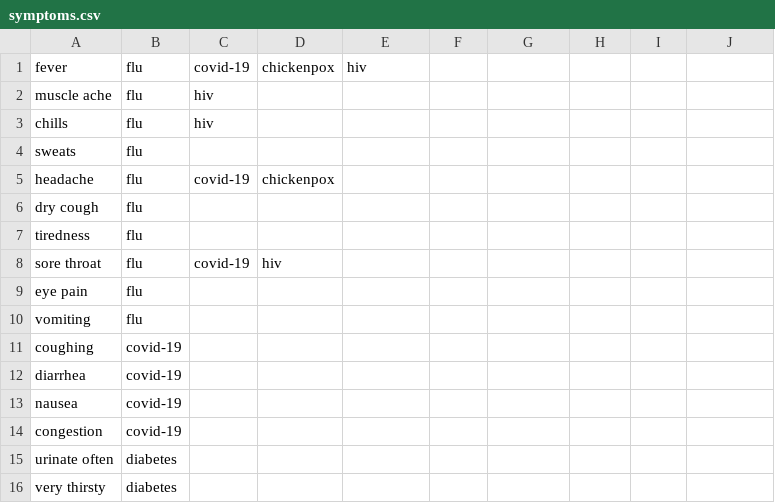
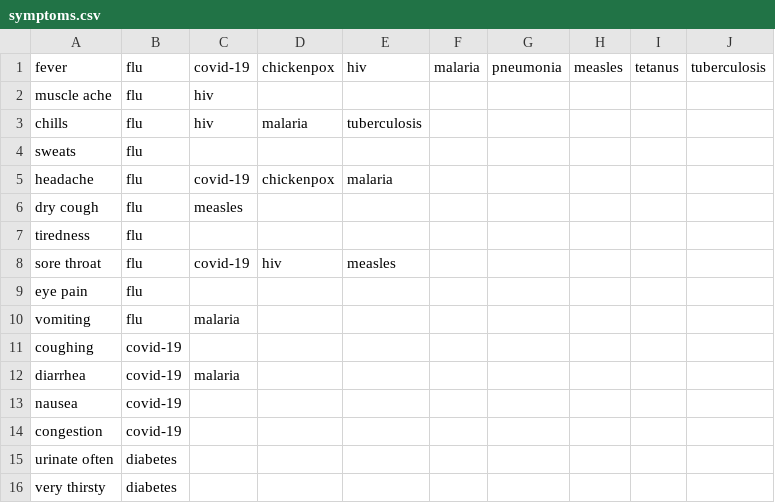
Before and after one commit to BlackHulk663/comp3220-assignment3, a CSV file: symptoms.csv, drawn as a sheet; only a part is shown; the diff covers the shown part only.

```diff
--- a/symptoms.csv
+++ b/symptoms.csv
@@ -1,13 +1,13 @@
-fever,flu,covid-19,chickenpox,hiv
+fever,flu,covid-19,chickenpox,hiv,malaria,pneumonia,measles,tetanus,tuberculosis
 muscle ache,flu,hiv
-chills,flu,hiv
+chills,flu,hiv,malaria,tuberculosis
 sweats,flu
-headache,flu,covid-19,chickenpox
-dry cough,flu
+headache,flu,covid-19,chickenpox,malaria
+dry cough,flu,measles
 tiredness,flu
-sore throat,flu,covid-19,hiv
+sore throat,flu,covid-19,hiv,measles
 eye pain,flu
-vomiting,flu
+vomiting,flu,malaria
 coughing,covid-19
-diarrhea,covid-19
+diarrhea,covid-19,malaria
 nausea,covid-19
```
Also changed, not shown: 10 added rows and 4 edited cells elsewhere in this file, diseases.csv, 2 other files.
